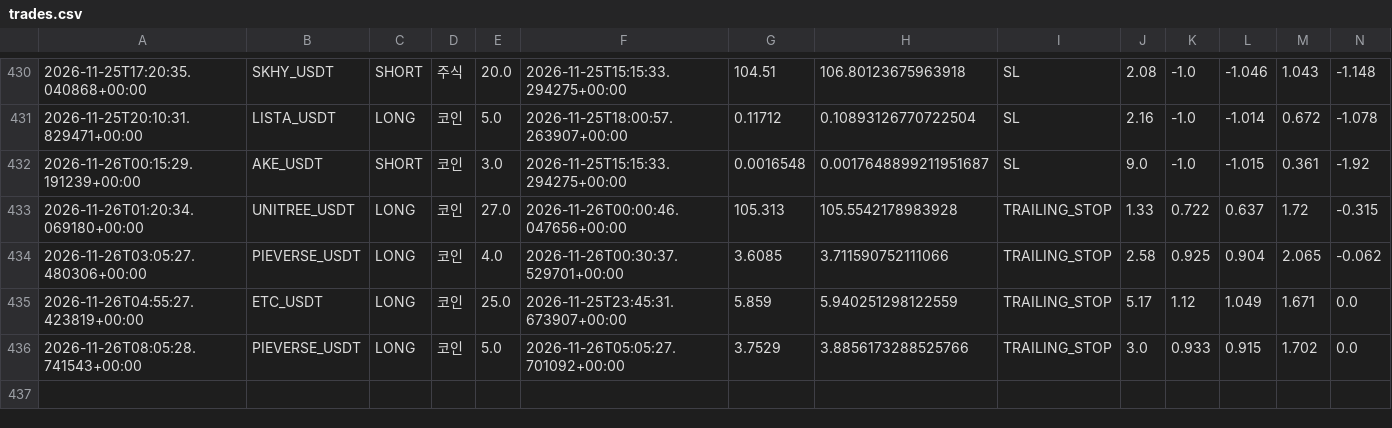
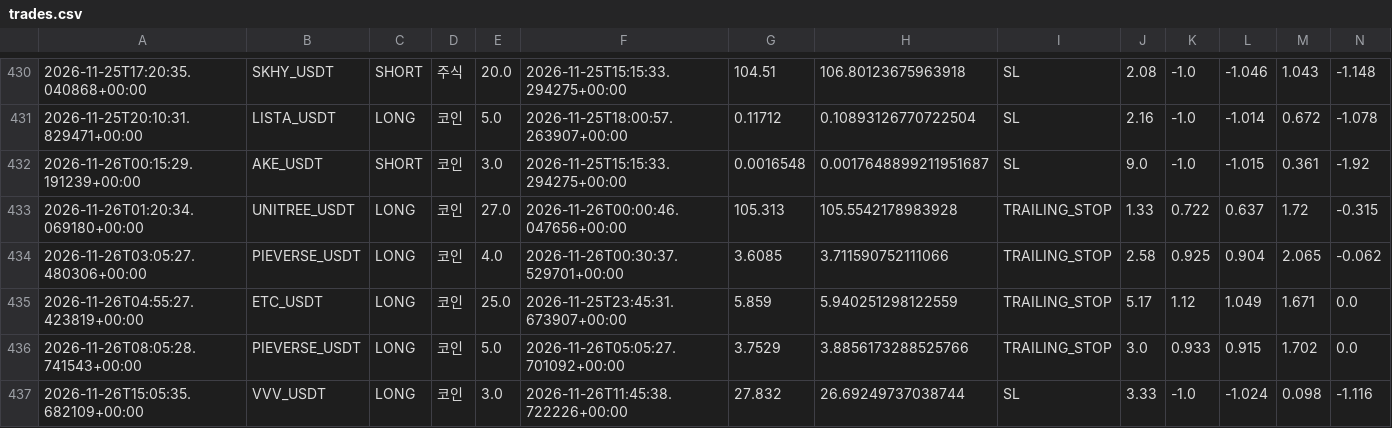
Before and after one commit to wjdtks255-lgtm/Gateio_signal, a CSV file: trades.csv, drawn as a sheet; only a part is shown, gaps mark what is left out; rows hold the shown columns only; the diff names each change by its address in the sheet, - before the commit and + after, or states it on an @@ line.

```diff
--- a/trades.csv
+++ b/trades.csv
+row 437: 2026-11-26T15:05:35.682109+00:00 | VVV_USDT | LONG | 코인 | 3.0 | 2026-11-26T11:45:38.722226+00:00 | 27.832 | 26.69249737038744 | SL | 3.33 | -1.0 | -1.024 | 0.098 | -1.116
```
Also changed, not shown: ai_trades.csv, trades_audit.csv, 1 other file.
